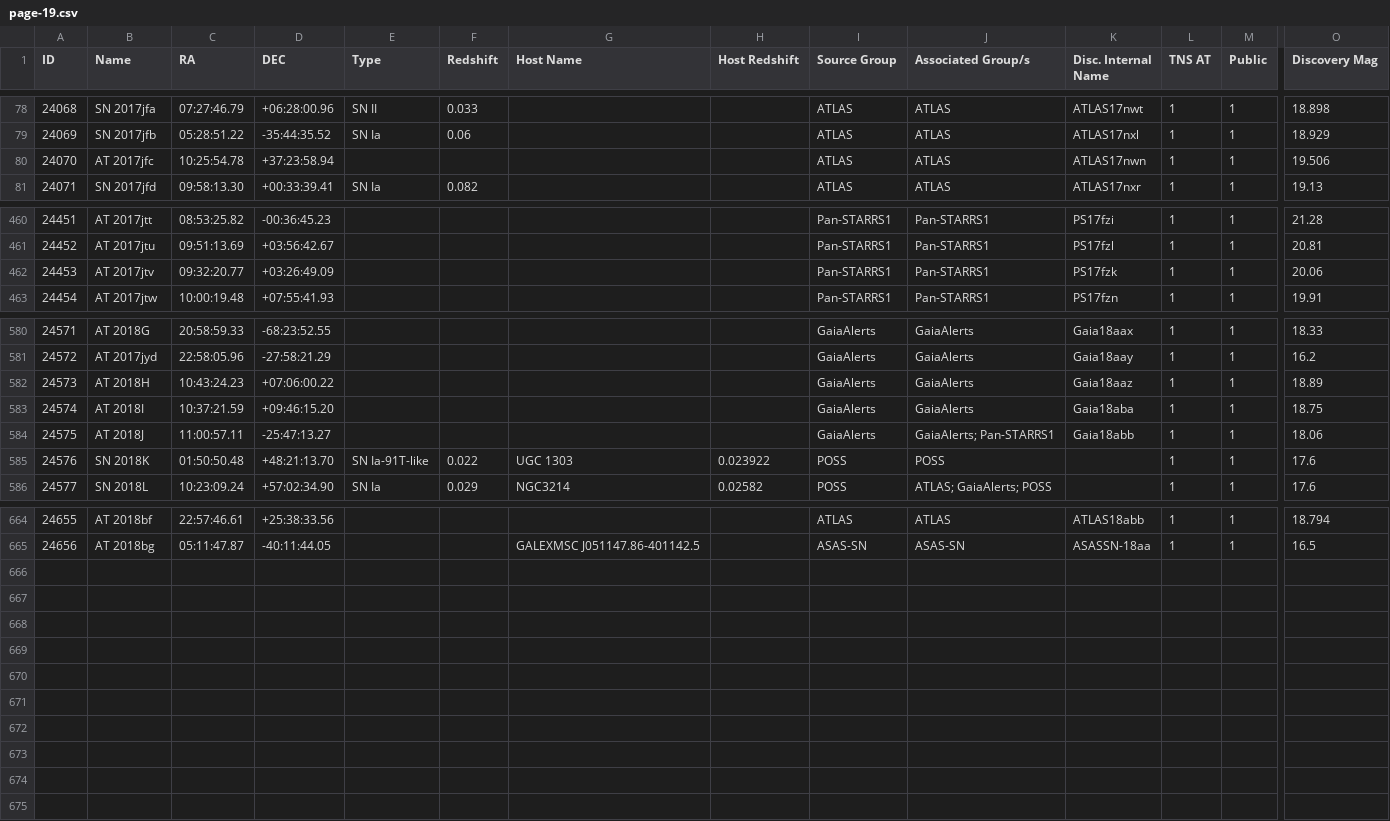
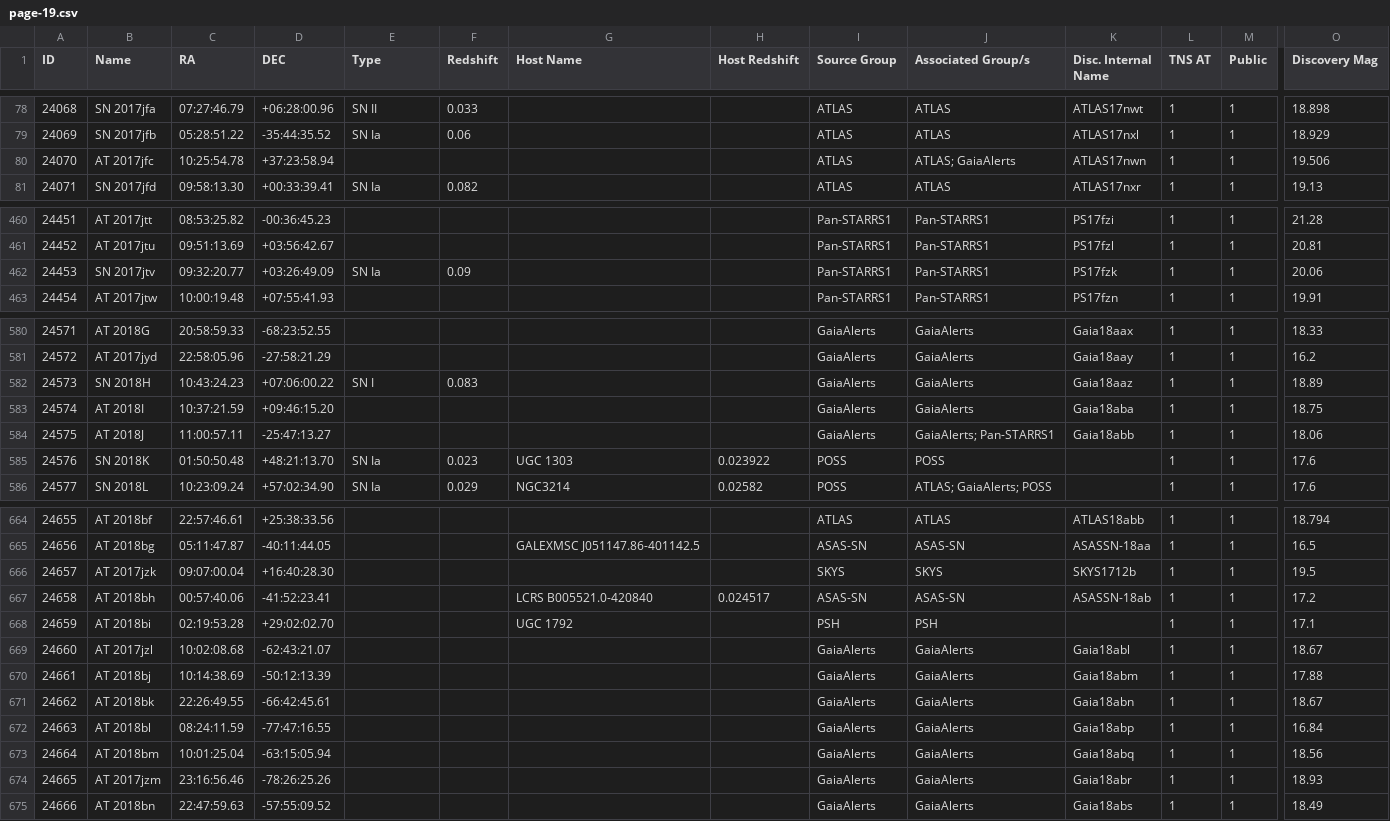
Before and after one commit to astrocatalogs/tde-external, a CSV file: TNS/page-19.csv, drawn as a sheet; only a part is shown, gaps mark what is left out; rows hold the shown columns only; the diff names each change by its address in the sheet, - before the commit and + after, or states it on an @@ line.

Commit message:
Astrocats v'0.3.29' SHA'8af62c454499802390cd089a364af24d933a23fc' - TidalDisruptionCatalog SHA'46c6a02c549f02a4bc3e1940ac56a5c17db1a9af' : 'push' - adding all files.

```diff
--- a/TNS/page-19.csv
+++ b/TNS/page-19.csv
-J80 (Associated Group/s): ATLAS
+J80 (Associated Group/s): ATLAS; GaiaAlerts
-B462 (Name): AT 2017jtv
+B462 (Name): SN 2017jtv
-E462 (Type): (empty)
+E462 (Type): SN Ia
-F462 (Redshift): (empty)
+F462 (Redshift): 0.09
-B582 (Name): AT 2018H
+B582 (Name): SN 2018H
-E582 (Type): (empty)
+E582 (Type): SN I
-F582 (Redshift): (empty)
+F582 (Redshift): 0.083
-E585 (Type): SN Ia-91T-like
+E585 (Type): SN Ia
-F585 (Redshift): 0.022
+F585 (Redshift): 0.023
+row 666: 24657 | AT 2017jzk | 09:07:00.04 | +16:40:28.30 |  |  |  |  | SKYS | SKYS | SKYS1712b | 1 | 1 | 19.5
+row 667: 24658 | AT 2018bh | 00:57:40.06 | -41:52:23.41 |  |  | LCRS B005521.0-420840 | 0.024517 | ASAS-SN | ASAS-SN | ASASSN-18ab | 1 | 1 | 17.2
+row 668: 24659 | AT 2018bi | 02:19:53.28 | +29:02:02.70 |  |  | UGC 1792 |  | PSH | PSH |  | 1 | 1 | 17.1
+row 669: 24660 | AT 2017jzl | 10:02:08.68 | -62:43:21.07 |  |  |  |  | GaiaAlerts | GaiaAlerts | Gaia18abl | 1 | 1 | 18.67
+row 670: 24661 | AT 2018bj | 10:14:38.69 | -50:12:13.39 |  |  |  |  | GaiaAlerts | GaiaAlerts | Gaia18abm | 1 | 1 | 17.88
+row 671: 24662 | AT 2018bk | 22:26:49.55 | -66:42:45.61 |  |  |  |  | GaiaAlerts | GaiaAlerts | Gaia18abn | 1 | 1 | 18.67
+row 672: 24663 | AT 2018bl | 08:24:11.59 | -77:47:16.55 |  |  |  |  | GaiaAlerts | GaiaAlerts | Gaia18abp | 1 | 1 | 16.84
+row 673: 24664 | AT 2018bm | 10:01:25.04 | -63:15:05.94 |  |  |  |  | GaiaAlerts | GaiaAlerts | Gaia18abq | 1 | 1 | 18.56
+row 674: 24665 | AT 2017jzm | 23:16:56.46 | -78:26:25.26 |  |  |  |  | GaiaAlerts | GaiaAlerts | Gaia18abr | 1 | 1 | 18.93
+row 675: 24666 | AT 2018bn | 22:47:59.63 | -57:55:09.52 |  |  |  |  | GaiaAlerts | GaiaAlerts | Gaia18abs | 1 | 1 | 18.49
```
Also changed, not shown: TNS/index.csv, TNS/page-17.csv, 2 other files.
